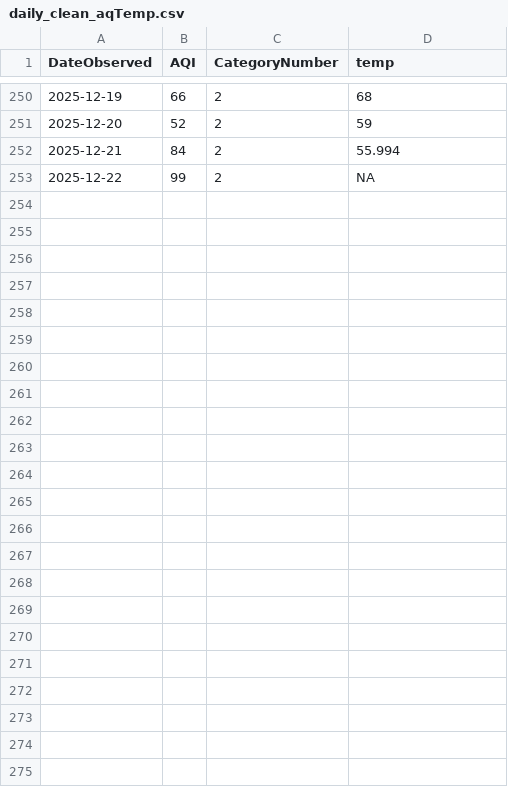
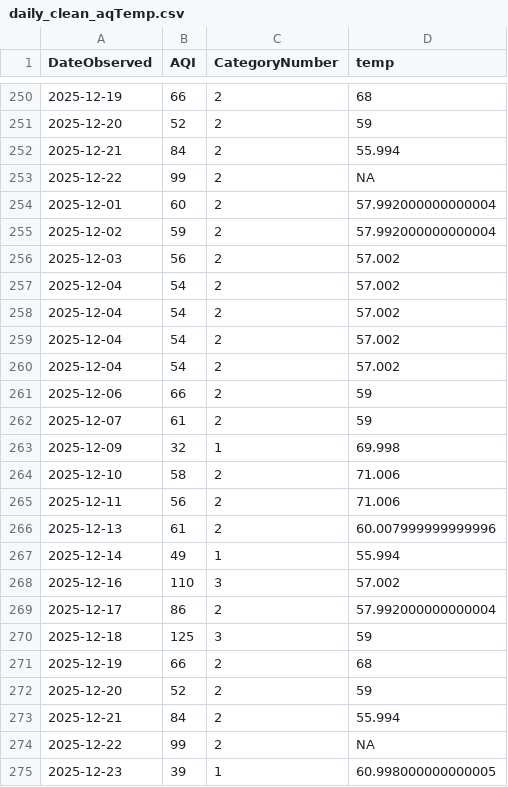
Before and after one commit to LukePapayoanou/LA_AQI-TEMP, a CSV file: weather_proj/daily_clean_aqTemp.csv, drawn as a sheet; only a part is shown, gaps mark what is left out; the diff names each change by its address in the sheet, - before the commit and + after, or states it on an @@ line.

```diff
--- a/weather_proj/daily_clean_aqTemp.csv
+++ b/weather_proj/daily_clean_aqTemp.csv
+row 254: 2025-12-01 | 60 | 2 | 57.992000000000004
+row 255: 2025-12-02 | 59 | 2 | 57.992000000000004
+row 256: 2025-12-03 | 56 | 2 | 57.002
+row 257: 2025-12-04 | 54 | 2 | 57.002
+row 258: 2025-12-04 | 54 | 2 | 57.002
+row 259: 2025-12-04 | 54 | 2 | 57.002
+row 260: 2025-12-04 | 54 | 2 | 57.002
+row 261: 2025-12-06 | 66 | 2 | 59
+row 262: 2025-12-07 | 61 | 2 | 59
+row 263: 2025-12-09 | 32 | 1 | 69.998
+row 264: 2025-12-10 | 58 | 2 | 71.006
+row 265: 2025-12-11 | 56 | 2 | 71.006
+row 266: 2025-12-13 | 61 | 2 | 60.007999999999996
+row 267: 2025-12-14 | 49 | 1 | 55.994
+row 268: 2025-12-16 | 110 | 3 | 57.002
+row 269: 2025-12-17 | 86 | 2 | 57.992000000000004
+row 270: 2025-12-18 | 125 | 3 | 59
+row 271: 2025-12-19 | 66 | 2 | 68
+row 272: 2025-12-20 | 52 | 2 | 59
+row 273: 2025-12-21 | 84 | 2 | 55.994
+row 274: 2025-12-22 | 99 | 2 | NA
+row 275: 2025-12-23 | 39 | 1 | 60.998000000000005
```
Also changed, not shown: weather_proj/daily_LA_aq.csv, 3 other files.
